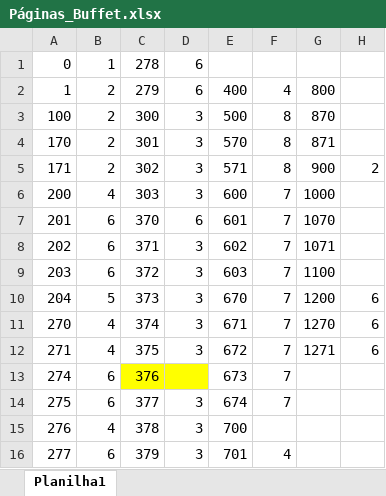
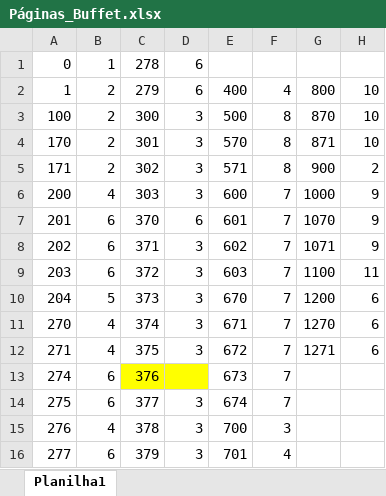
Before and after one commit to MarceloKobayashi/Oracle_apex, an Excel workbook: Buffet - SENAC/Páginas_Buffet.xlsx, sheet Planilha1, drawn as a sheet; values as stored, in another font and other column widths than the file's, no borders; the diff names each change by its address in the sheet, - before the commit and + after, or states it on an @@ line.

Commit message:
Buffet

```diff
--- a/Buffet - SENAC/Páginas_Buffet.xlsx (sheet Planilha1)
+++ b/Buffet - SENAC/Páginas_Buffet.xlsx (sheet Planilha1)
-H2:H4: (empty)
+H2:H4: 10
-H6:H8: (empty)
+H6:H8: 9
-H9: (empty)
+H9: 11
-F15: (empty)
+F15: 3
```
Also changed, not shown: 3 other files.
